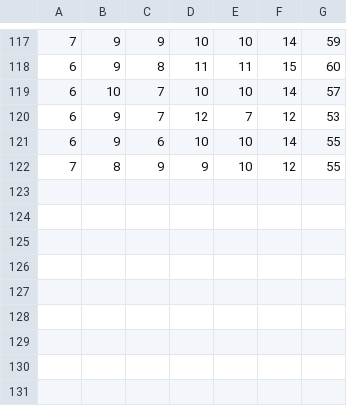
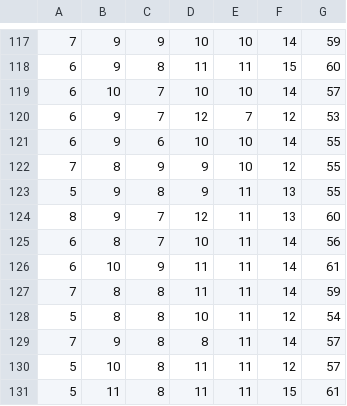
Before and after one commit to Nyanyan/Solvour, a CSV file: 4x4x4solver_v4/analytics_len.csv, drawn as a sheet; only a part is shown, gaps mark what is left out; the diff names each change by its address in the sheet, - before the commit and + after, or states it on an @@ line.

```diff
--- a/4x4x4solver_v4/analytics_len.csv
+++ b/4x4x4solver_v4/analytics_len.csv
+row 123: 5 | 9 | 8 | 9 | 11 | 13 | 55
+row 124: 8 | 9 | 7 | 12 | 11 | 13 | 60
+row 125: 6 | 8 | 7 | 10 | 11 | 14 | 56
+row 126: 6 | 10 | 9 | 11 | 11 | 14 | 61
+row 127: 7 | 8 | 8 | 11 | 11 | 14 | 59
+row 128: 5 | 8 | 8 | 10 | 11 | 12 | 54
+row 129: 7 | 9 | 8 | 8 | 11 | 14 | 57
+row 130: 5 | 10 | 8 | 11 | 11 | 12 | 57
+row 131: 5 | 11 | 8 | 11 | 11 | 15 | 61
```
Also changed, not shown: 4x4x4solver_v4/analytics_time.csv, 8 other files.
